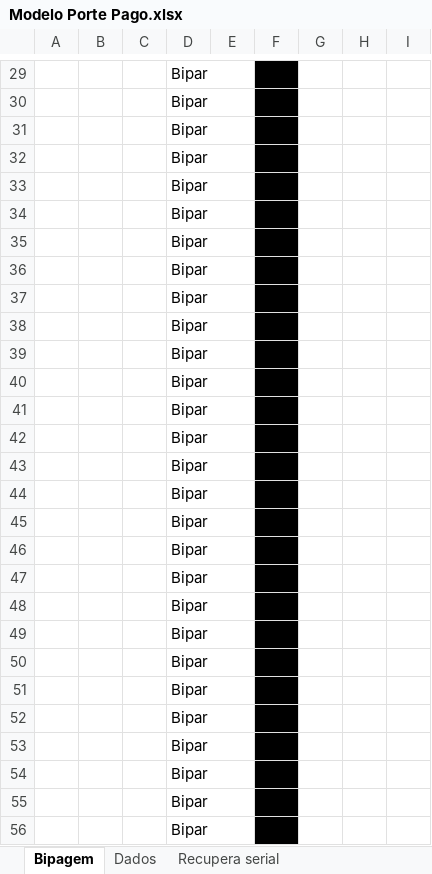
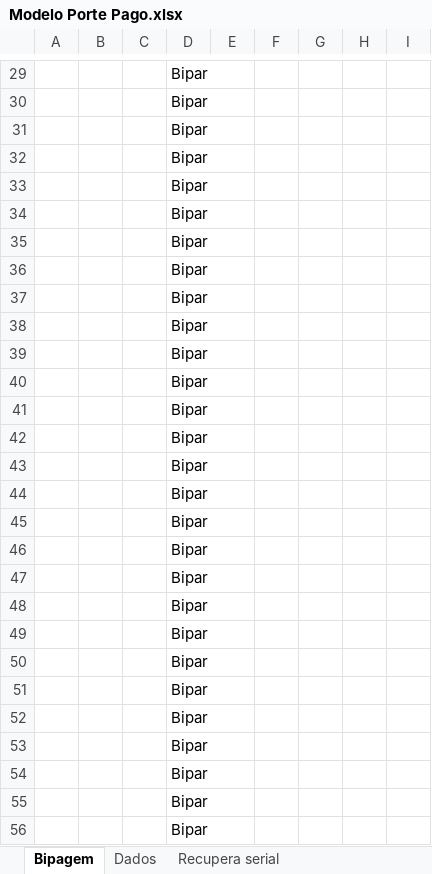
Before and after one commit to AndersonSantosFernandes/ordenaserial, an Excel workbook: plnilhas/Modelo Porte Pago.xlsx, sheet Bipagem, drawn as a sheet; only a part is shown, gaps mark what is left out; values as stored, in another font and other column widths than the file's, no borders; conditional formats not drawn; the diff covers the shown part only; the diff names each change by its address in the sheet, - before the commit and + after, or states it on an @@ line.

```diff
--- a/plnilhas/Modelo Porte Pago.xlsx (sheet Bipagem)
+++ b/plnilhas/Modelo Porte Pago.xlsx (sheet Bipagem)
-F29:F56 fill: #000000
+F29:F56 fill: none
```
Also changed, not shown: 1 added row, 1 removed row, 2 edited cells and cell formats elsewhere in this sheet, sheet Dados, formulas that keep their value.
